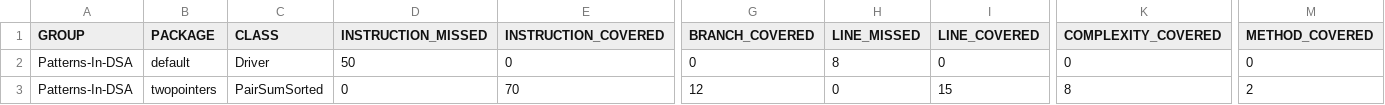
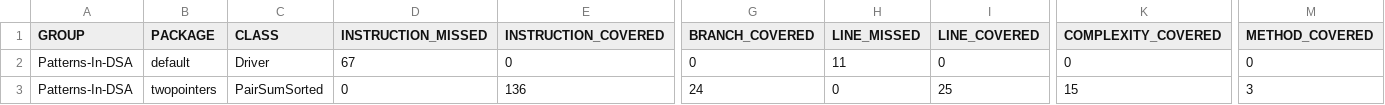
Before and after one commit to Prady-Learning-Hub/Patterns-In-DSA, a CSV file: target/site/jacoco/jacoco.csv, drawn as a sheet; only a part is shown, gaps mark what is left out; the diff names each change by its address in the sheet, - before the commit and + after, or states it on an @@ line.

```diff
--- a/target/site/jacoco/jacoco.csv
+++ b/target/site/jacoco/jacoco.csv
-D2 (INSTRUCTION_MISSED): 50
+D2 (INSTRUCTION_MISSED): 67
-H2 (LINE_MISSED): 8
+H2 (LINE_MISSED): 11
-E3 (INSTRUCTION_COVERED): 70
+E3 (INSTRUCTION_COVERED): 136
-G3 (BRANCH_COVERED): 12
+G3 (BRANCH_COVERED): 24
-I3 (LINE_COVERED): 15
+I3 (LINE_COVERED): 25
-K3 (COMPLEXITY_COVERED): 8
+K3 (COMPLEXITY_COVERED): 15
-M3 (METHOD_COVERED): 2
+M3 (METHOD_COVERED): 3
```
Also changed, not shown: 14 other files.
